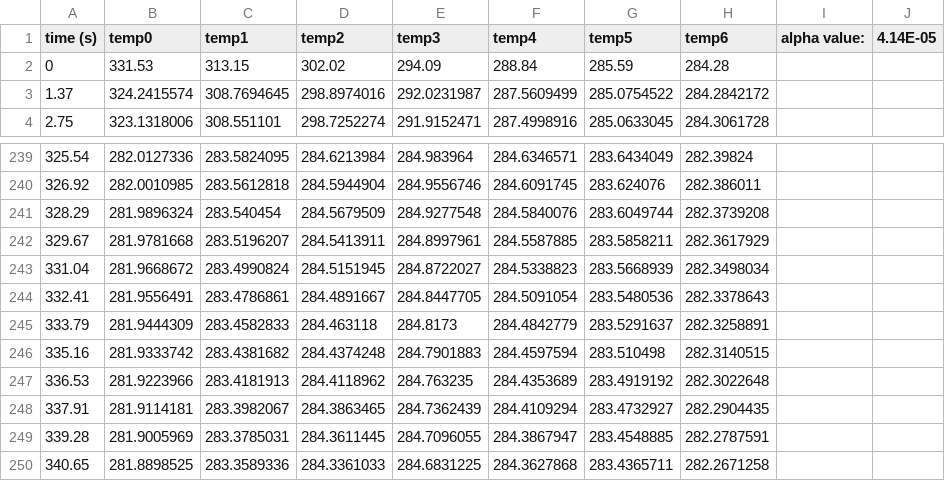
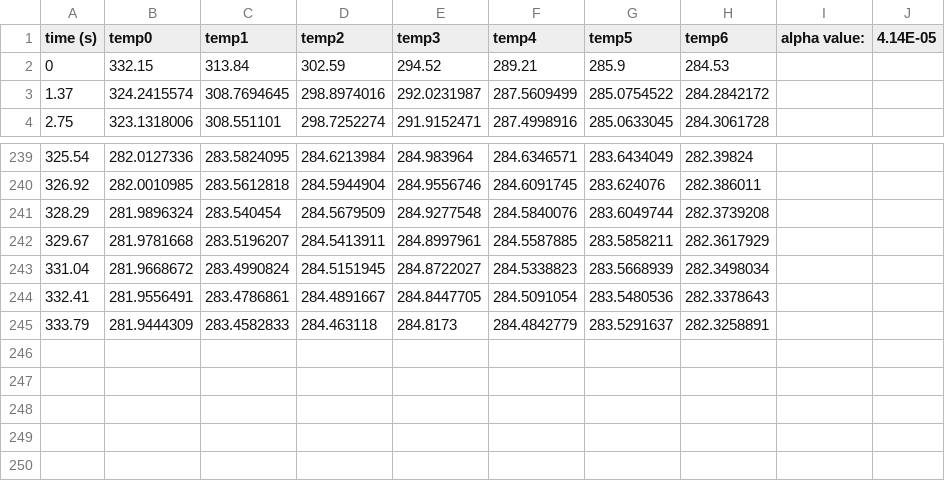
Before and after one commit to RajatheBeast/T2ProjectScienceOne, a CSV file: expectedModelData/Aluminum/expectedModel12.csv, drawn as a sheet; only a part is shown, gaps mark what is left out.

```diff
--- a/expectedModelData/Aluminum/expectedModel12.csv
+++ b/expectedModelData/Aluminum/expectedModel12.csv
@@ -1,3 +1,3 @@
 time (s),temp0,temp1,temp2,temp3,temp4,temp5,temp6,alpha value:,4.14E-05
-0,331.53,313.15,302.02,294.09,288.84,285.59,284.28,,
+0,332.15,313.84,302.59,294.52,289.21,285.9,284.53,,
 1.37,324.2415574,308.7694645,298.8974016,292.0231987,287.5609499,285.0754522,284.2842172,,
@@ -245,6 +245 @@ time (s),temp0,temp1,temp2,temp3,temp4,temp5,temp6,alpha value:,4.14E-05
 333.79,281.9444309,283.4582833,284.463118,284.8173,284.4842779,283.5291637,282.3258891,,
-335.16,281.9333742,283.4381682,284.4374248,284.7901883,284.4597594,283.510498,282.3140515,,
-336.53,281.9223966,283.4181913,284.4118962,284.763235,284.4353689,283.4919192,282.3022648,,
-337.91,281.9114181,283.3982067,284.3863465,284.7362439,284.4109294,283.4732927,282.2904435,,
-339.28,281.9005969,283.3785031,284.3611445,284.7096055,284.3867947,283.4548885,282.2787591,,
-340.65,281.8898525,283.3589336,284.3361033,284.6831225,284.3627868,283.4365711,282.2671258,,
```
Also changed, not shown: expectedModelData/Aluminum/expectedModel11.csv, 1 other file.
